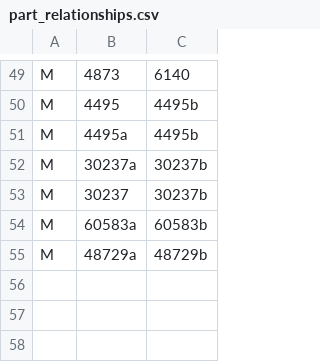
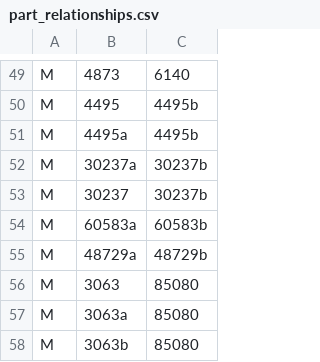
Before and after one commit to jncraton/bricki, a CSV file: data/part_relationships.csv, drawn as a sheet; only a part is shown, gaps mark what is left out.

```diff
--- a/data/part_relationships.csv
+++ b/data/part_relationships.csv
@@ -55 +55,4 @@ M,60583a,60583b
 M,48729a,48729b
+M,3063,85080
+M,3063a,85080
+M,3063b,85080
```
Also changed, not shown: data/part_bins.csv.
